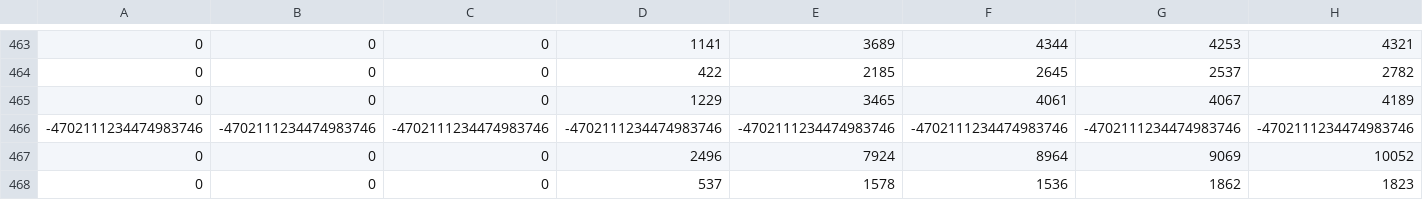
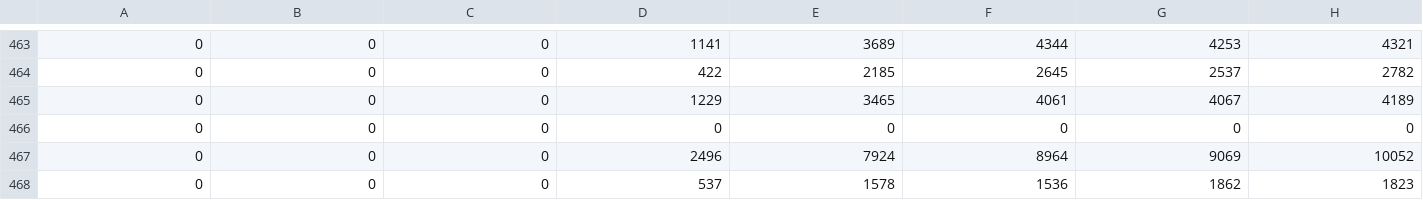
Before and after one commit to za0sec/TpFinal-Pi-2023, a CSV file: Query3.csv, drawn as a sheet; only a part is shown, gaps mark what is left out; removed rows and columns are numbered as before the commit, all else as after; rows hold the shown columns only; the diff names each change by its address in the sheet, - before the commit and + after, or states it on an @@ line.

```diff
--- a/Query3.csv
+++ b/Query3.csv
-row 466: -4702111234474983746 | -4702111234474983746 | -4702111234474983746 | -4702111234474983746 | -4702111234474983746 | -4702111234474983746 | -4702111234474983746 | -4702111234474983746
+row 466: 0 | 0 | 0 | 0 | 0 | 0 | 0 | 0
```
Also changed, not shown: 7 other files.
